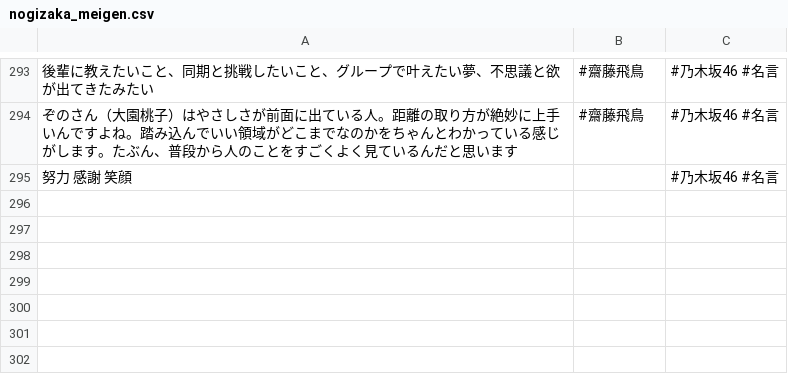
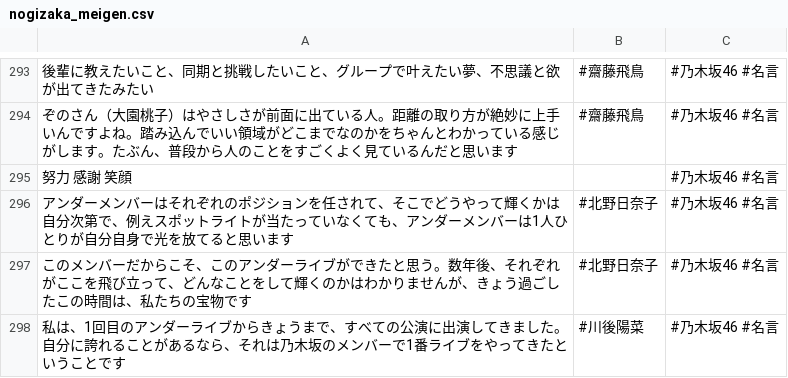
Before and after one commit to tonytani37/nogizaka46_live, a CSV file: nogizaka_meigen.csv, drawn as a sheet; only a part is shown, gaps mark what is left out.

Commit message:
2022/06/20 16:40

```diff
--- a/nogizaka_meigen.csv
+++ b/nogizaka_meigen.csv
@@ -295 +295,4 @@
 努力 感謝 笑顔,,#乃木坂46 #名言
+アンダーメンバーはそれぞれのポジションを任されて、そこでどうやって輝くかは自分次第で、例えスポットライトが当たっていなくても、アンダーメンバーは1人ひとりが自分自身で光を放てると思います,#北野日奈子,#乃木坂46 #名言
+このメンバーだからこそ、このアンダーライブができたと思う。数年後、それぞれがここを飛び立って、どんなことをして輝くのかはわかりませんが、きょう過ごしたこの時間は、私たちの宝物です,#北野日奈子,#乃木坂46 #名言
+私は、1回目のアンダーライブからきょうまで、すべての公演に出演してきました。自分に誇れることがあるなら、それは乃木坂のメンバーで1番ライブをやってきたということです,#川後陽菜,#乃木坂46 #名言
```
